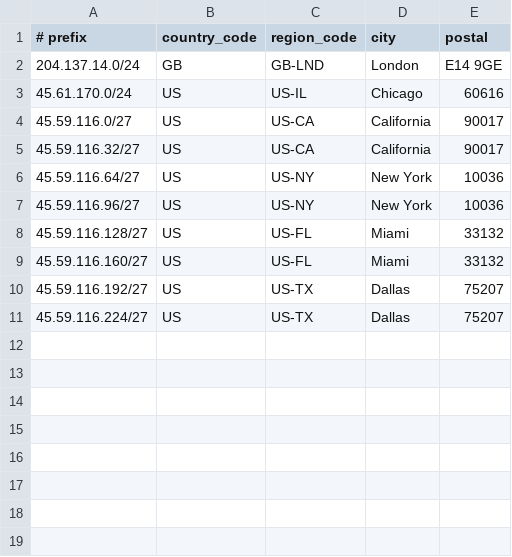
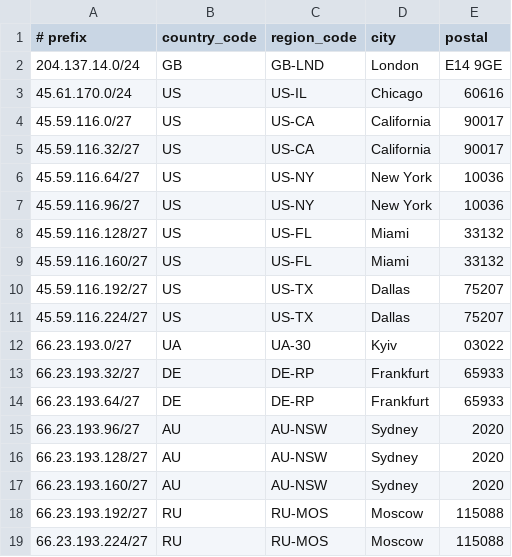
Before and after one commit to Atomic-Networks/Atomic-Geofeed, a CSV file: geofeed.csv, drawn as a sheet; the diff names each change by its address in the sheet, - before the commit and + after, or states it on an @@ line.

Commit message:
Update geofeed.csv

```diff
--- a/geofeed.csv
+++ b/geofeed.csv
+row 12: 66.23.193.0/27 | UA | UA-30 | Kyiv | 03022
+row 13: 66.23.193.32/27 | DE | DE-RP | Frankfurt | 65933
+row 14: 66.23.193.64/27 | DE | DE-RP | Frankfurt | 65933
+row 15: 66.23.193.96/27 | AU | AU-NSW | Sydney | 2020
+row 16: 66.23.193.128/27 | AU | AU-NSW | Sydney | 2020
+row 17: 66.23.193.160/27 | AU | AU-NSW | Sydney | 2020
+row 18: 66.23.193.192/27 | RU | RU-MOS | Moscow | 115088
+row 19: 66.23.193.224/27 | RU | RU-MOS | Moscow | 115088
```
